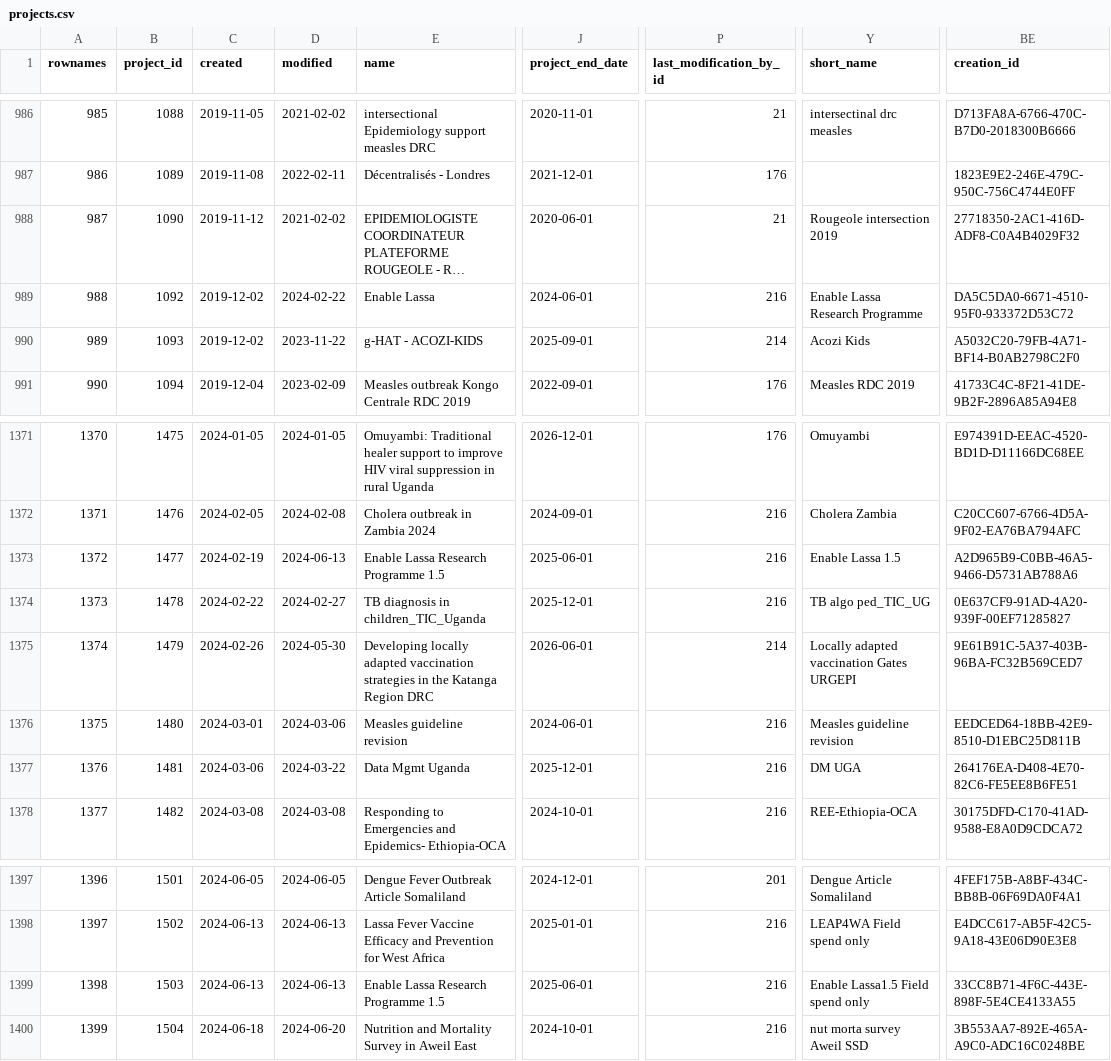
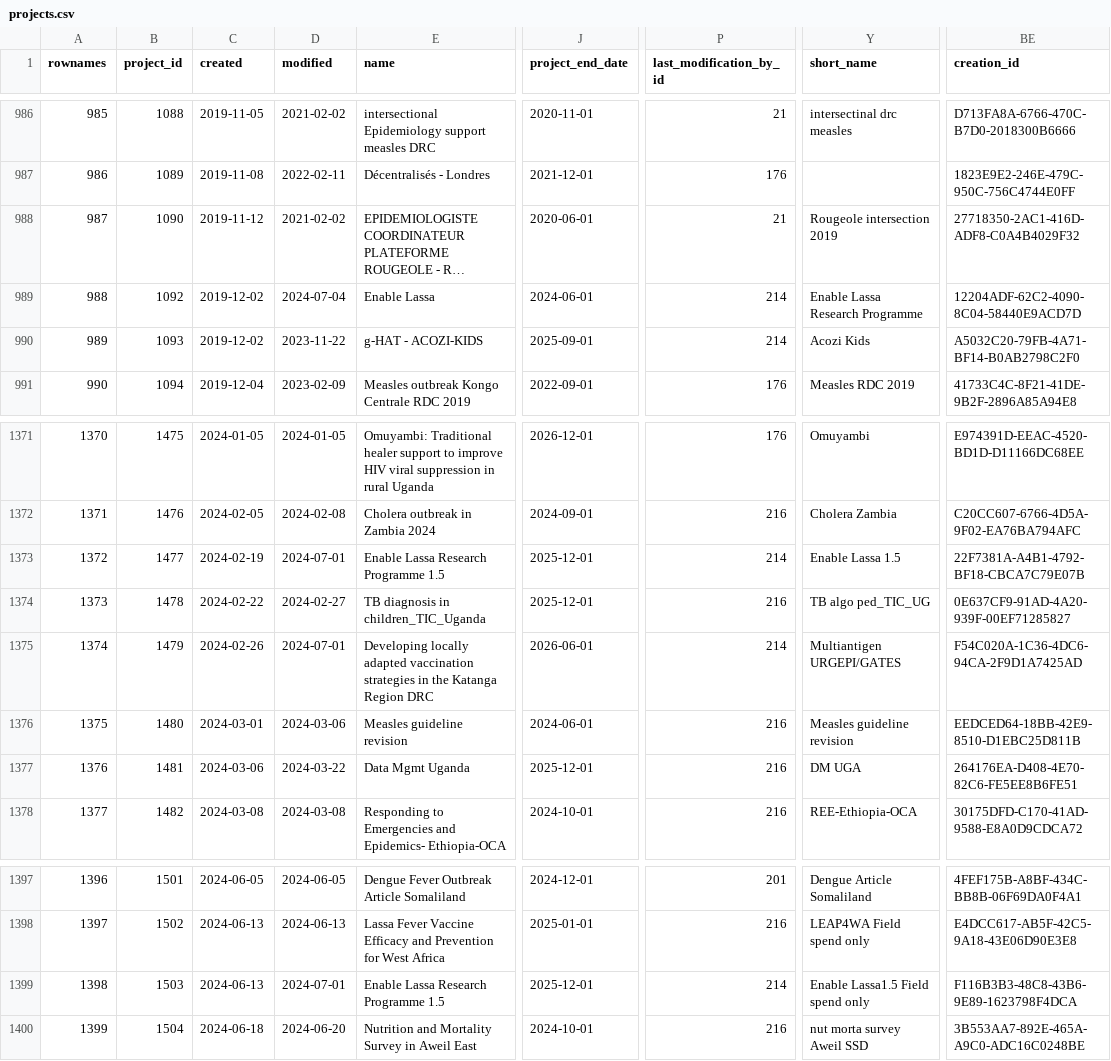
Before and after one commit to s-balandine/typology-dump, a CSV file: data/projects.csv, drawn as a sheet; only a part is shown, gaps mark what is left out; long unchanged cells end in …; the diff names each change by its address in the sheet, - before the commit and + after, or states it on an @@ line.

```diff
--- a/data/projects.csv
+++ b/data/projects.csv
-D989 (modified): 2024-02-22
+D989 (modified): 2024-07-04
-P989 (last_modification_by_id): 216
+P989 (last_modification_by_id): 214
-BE989 (creation_id): DA5C5DA0-6671-4510-95F0-933372D53C72
+BE989 (creation_id): 12204ADF-62C2-4090-8C04-58440E9ACD7D
-D1373 (modified): 2024-06-13
+D1373 (modified): 2024-07-01
-J1373 (project_end_date): 2025-06-01
+J1373 (project_end_date): 2025-12-01
-P1373 (last_modification_by_id): 216
+P1373 (last_modification_by_id): 214
-BE1373 (creation_id): A2D965B9-C0BB-46A5-9466-D5731AB788A6
+BE1373 (creation_id): 22F7381A-A4B1-4792-BF18-CBCA7C79E07B
-D1375 (modified): 2024-05-30
+D1375 (modified): 2024-07-01
-Y1375 (short_name): Locally adapted vaccination Gates URGEPI
+Y1375 (short_name): Multiantigen URGEPI/GATES
-BE1375 (creation_id): 9E61B91C-5A37-403B-96BA-FC32B569CED7
+BE1375 (creation_id): F54C020A-1C36-4DC6-94CA-2F9D1A7425AD
-D1399 (modified): 2024-06-13
+D1399 (modified): 2024-07-01
-J1399 (project_end_date): 2025-06-01
+J1399 (project_end_date): 2025-12-01
-P1399 (last_modification_by_id): 216
+P1399 (last_modification_by_id): 214
-BE1399 (creation_id): 33CC8B71-4F6C-443E-898F-5E4CE4133A55
+BE1399 (creation_id): F116B3B3-48C8-43B6-9E89-1623798F4DCA
```
Also changed, not shown: data/axe1_analytical_section_permissions.csv, data/contributions.csv, 9 other files.
